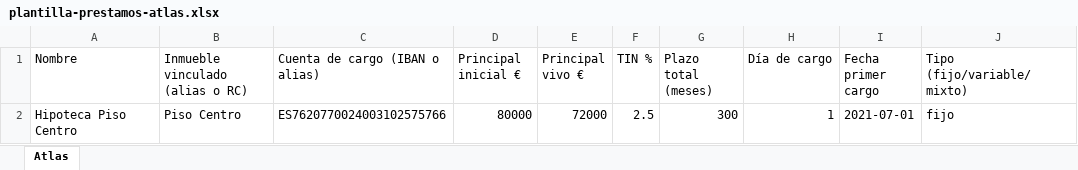
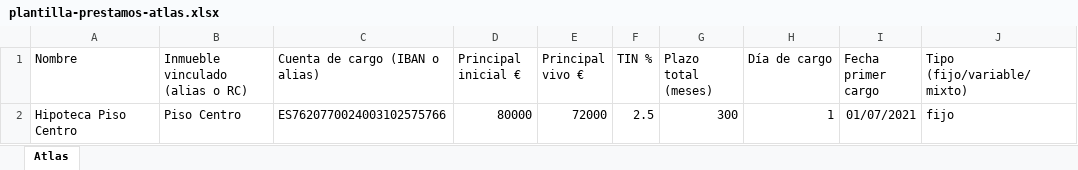
Before and after one commit to gomezrjoseantonio-bot/ultimointento, an Excel workbook: public/templates/plantilla-prestamos-atlas.xlsx, sheet Atlas, drawn as a sheet; values as stored, in another font and other column widths than the file's, no borders; the diff names each change by its address in the sheet, - before the commit and + after, or states it on an @@ line.

```diff
--- a/public/templates/plantilla-prestamos-atlas.xlsx (sheet Atlas)
+++ b/public/templates/plantilla-prestamos-atlas.xlsx (sheet Atlas)
-I2 (Fecha primer cargo): 2021-07-01
+I2 (Fecha primer cargo): 01/07/2021
```
Also changed, not shown: public/templates/plantilla-inmuebles-atlas.xlsx, public/templates/plantilla-inversiones-atlas.xlsx, 9 other files.
